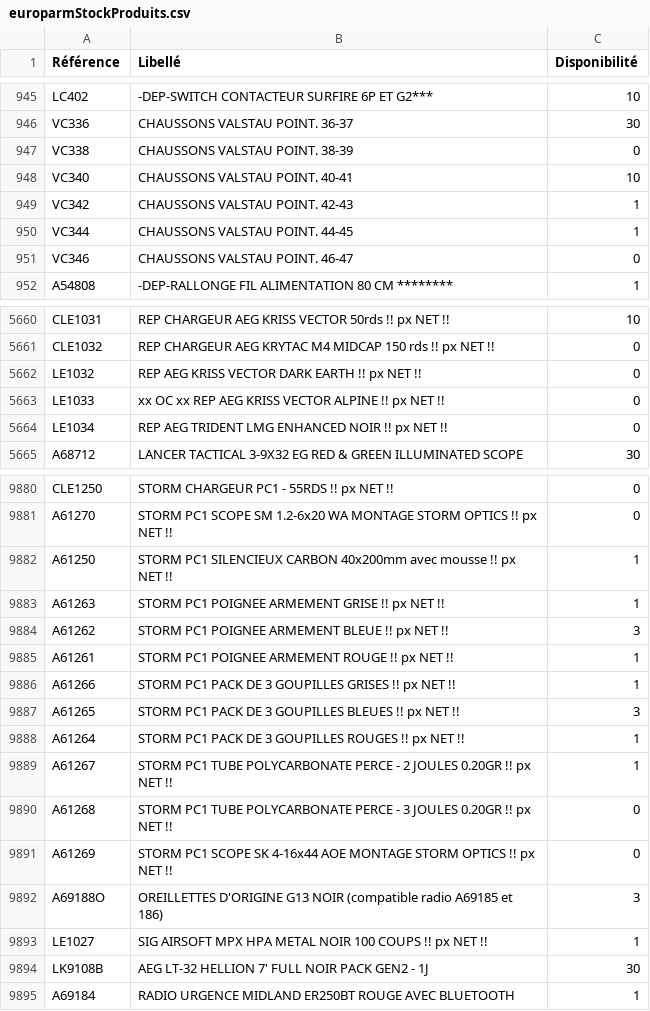
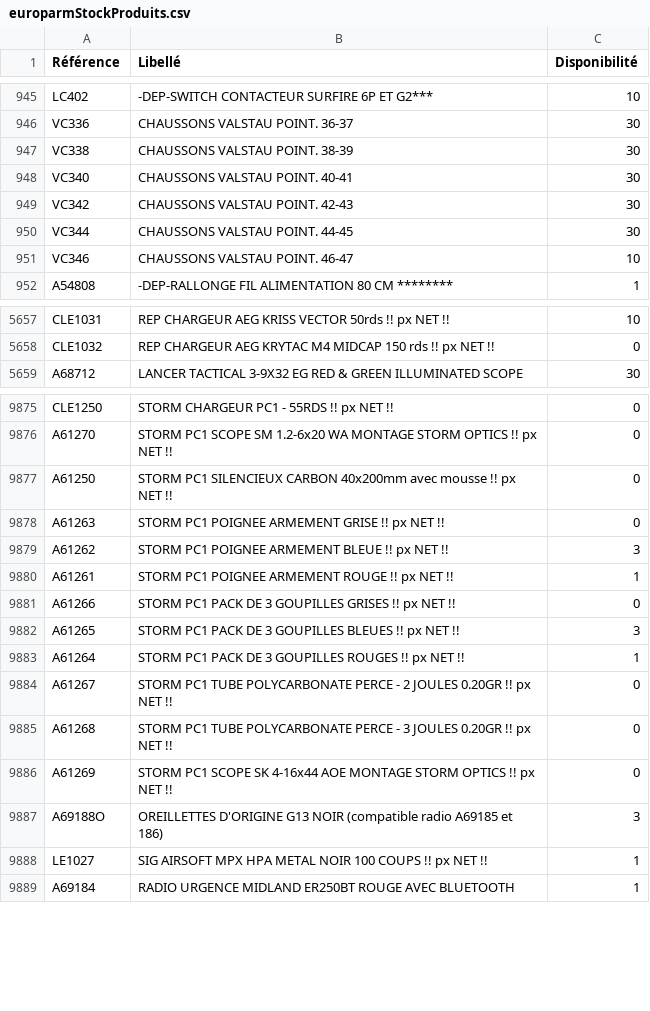
Before and after one commit to Jonathan-djimbi/arsenal-pro, a CSV file: suppliers/europarmStockProduits.csv, drawn as a sheet; only a part is shown, gaps mark what is left out; the diff covers the shown part only.

```diff
--- a/suppliers/europarmStockProduits.csv
+++ b/suppliers/europarmStockProduits.csv
@@ -946,7 +946,7 @@ LC402;"-DEP-SWITCH CONTACTEUR SURFIRE 6P ET G2***";10
 VC336;"CHAUSSONS VALSTAU POINT. 36-37";30
-VC338;"CHAUSSONS VALSTAU POINT. 38-39";0
-VC340;"CHAUSSONS VALSTAU POINT. 40-41";10
-VC342;"CHAUSSONS VALSTAU POINT. 42-43";1
-VC344;"CHAUSSONS VALSTAU POINT. 44-45";1
-VC346;"CHAUSSONS VALSTAU POINT. 46-47";0
+VC338;"CHAUSSONS VALSTAU POINT. 38-39";30
+VC340;"CHAUSSONS VALSTAU POINT. 40-41";30
+VC342;"CHAUSSONS VALSTAU POINT. 42-43";30
+VC344;"CHAUSSONS VALSTAU POINT. 44-45";30
+VC346;"CHAUSSONS VALSTAU POINT. 46-47";10
 A54808;"-DEP-RALLONGE FIL ALIMENTATION 80 CM ********";1
@@ -5661,5 +5658,2 @@ CLE1031;"REP CHARGEUR AEG KRISS VECTOR 50rds  !! px NET !! ";10
 CLE1032;"REP CHARGEUR AEG KRYTAC M4 MIDCAP 150 rds !! px NET !! ";0
-LE1032;"REP AEG KRISS VECTOR DARK EARTH !! px NET !! ";0
-LE1033;"xx OC xx REP AEG KRISS VECTOR ALPINE  !! px NET !! ";0
-LE1034;"REP AEG TRIDENT LMG ENHANCED NOIR  !! px NET !! ";0
 A68712;"LANCER TACTICAL 3-9X32 EG RED & GREEN ILLUMINATED SCOPE";30
@@ -9881,10 +9876,10 @@ CLE1250;"STORM CHARGEUR PC1 - 55RDS !! px NET !! ";0
 A61270;"STORM  PC1 SCOPE SM 1.2-6x20 WA MONTAGE STORM OPTICS !! px NET !! ";0
-A61250;"STORM PC1 SILENCIEUX CARBON 40x200mm avec mousse !! px NET !! ";1
-A61263;"STORM PC1 POIGNEE ARMEMENT GRISE !! px NET !! ";1
+A61250;"STORM PC1 SILENCIEUX CARBON 40x200mm avec mousse !! px NET !! ";0
+A61263;"STORM PC1 POIGNEE ARMEMENT GRISE !! px NET !! ";0
 A61262;"STORM PC1 POIGNEE ARMEMENT BLEUE !! px NET !! ";3
 A61261;"STORM PC1 POIGNEE ARMEMENT ROUGE !! px NET !! ";1
-A61266;"STORM PC1 PACK DE 3 GOUPILLES GRISES !! px NET !! ";1
+A61266;"STORM PC1 PACK DE 3 GOUPILLES GRISES !! px NET !! ";0
 A61265;"STORM PC1 PACK DE 3 GOUPILLES BLEUES !! px NET !! ";3
 A61264;"STORM PC1 PACK DE 3 GOUPILLES ROUGES !! px NET !! ";1
-A61267;"STORM PC1 TUBE POLYCARBONATE PERCE - 2 JOULES 0.20GR !! px NET !! ";1
+A61267;"STORM PC1 TUBE POLYCARBONATE PERCE - 2 JOULES 0.20GR !! px NET !! ";0
 A61268;"STORM  PC1 TUBE POLYCARBONATE PERCE - 3 JOULES 0.20GR !! px NET !! ";0
@@ -9893,3 +9888,2 @@ A69188O;"OREILLETTES D'ORIGINE G13 NOIR (compatible radio A69185 et 186)";3
 LE1027;"SIG AIRSOFT MPX HPA METAL NOIR 100 COUPS !! px NET !! ";1
-LK9108B;"AEG LT-32 HELLION 7' FULL NOIR PACK GEN2 - 1J";30
 A69184;"RADIO URGENCE MIDLAND ER250BT ROUGE AVEC BLUETOOTH";1
```
Also changed, not shown: 2 removed rows, 1 moved row and 145 edited cells elsewhere in this file, suppliers/simacStockProduits.csv, 5 other files.
